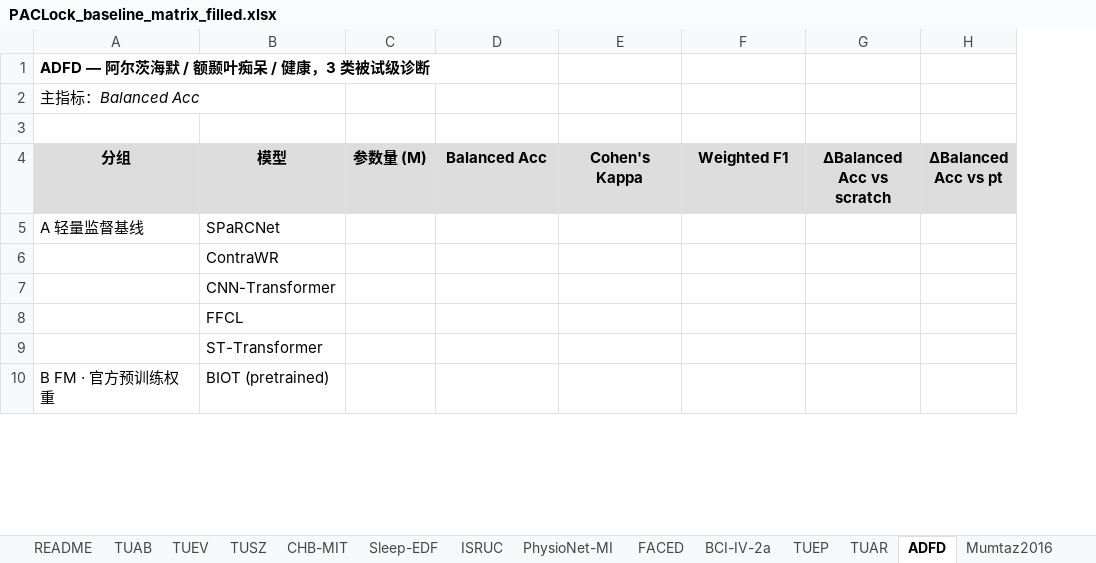
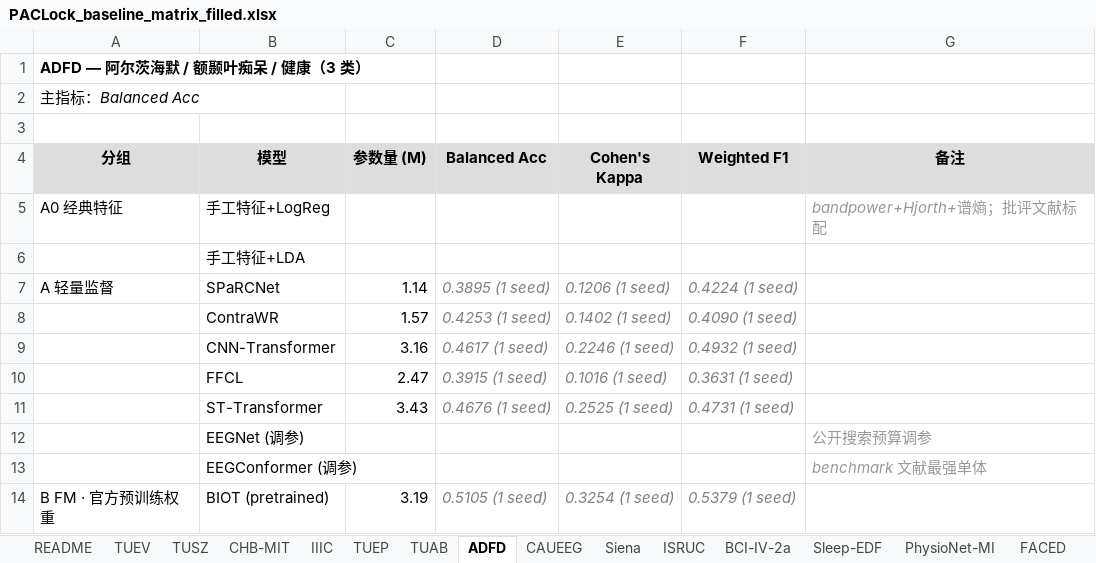
Before and after one commit to Joni-z/PACLock, an Excel workbook: results/PACLock_baseline_matrix_filled.xlsx, sheet ADFD, drawn as a sheet; only a part is shown; values as stored, in another font and other column widths than the file's, no borders; removed rows and columns are numbered as before the commit, all else as after; the diff covers the shown part only; the diff names each change by its address in the sheet, - before the commit and + after, or states it on an @@ line.

```diff
--- a/results/PACLock_baseline_matrix_filled.xlsx (sheet ADFD)
+++ b/results/PACLock_baseline_matrix_filled.xlsx (sheet ADFD)
+sheet tab: IIIC
+sheet tab: CAUEEG
+sheet tab: Siena
@@ sheet tab order changed: README | TUEV | TUSZ | CHB-MIT | IIIC | TUEP | TUAB | ADFD | CAUEEG | Siena | ISRUC | BCI-IV-2a | Sleep-EDF | PhysioNet-MI | FACED @@
-column G (ΔBalanced Acc vs scratch), empty
-column H (ΔBalanced Acc vs pt), empty
+column G (备注), empty
-A1 (分组): ADFD — 阿尔茨海默 / 额颞叶痴呆 / 健康，3 类被试级诊断
+A1 (分组): ADFD — 阿尔茨海默 / 额颞叶痴呆 / 健康（3 类）
+row 5: A0 经典特征 | 手工特征+LogReg |  |  |  |  | bandpower+Hjorth+谱熵；批评文献标配
+row 6:  | 手工特征+LDA
-A7 (分组): A 轻量监督基线
+A7 (分组): A 轻量监督
-C7 (参数量 (M)): (empty)
+C7 (参数量 (M)): 1.14
-D7 (Balanced Acc): (empty)
+D7 (Balanced Acc): 0.3895 (1 seed)
-E7 (Cohen's Kappa): (empty)
+E7 (Cohen's Kappa): 0.1206 (1 seed)
-F7 (Weighted F1): (empty)
+F7 (Weighted F1): 0.4224 (1 seed)
-C8 (参数量 (M)): (empty)
+C8 (参数量 (M)): 1.57
-D8 (Balanced Acc): (empty)
+D8 (Balanced Acc): 0.4253 (1 seed)
-E8 (Cohen's Kappa): (empty)
+E8 (Cohen's Kappa): 0.1402 (1 seed)
-F8 (Weighted F1): (empty)
+F8 (Weighted F1): 0.4090 (1 seed)
-C9 (参数量 (M)): (empty)
+C9 (参数量 (M)): 3.16
-D9 (Balanced Acc): (empty)
+D9 (Balanced Acc): 0.4617 (1 seed)
-E9 (Cohen's Kappa): (empty)
+E9 (Cohen's Kappa): 0.2246 (1 seed)
-F9 (Weighted F1): (empty)
+F9 (Weighted F1): 0.4932 (1 seed)
-C10 (参数量 (M)): (empty)
+C10 (参数量 (M)): 2.47
-D10 (Balanced Acc): (empty)
+D10 (Balanced Acc): 0.3915 (1 seed)
-E10 (Cohen's Kappa): (empty)
+E10 (Cohen's Kappa): 0.1016 (1 seed)
-F10 (Weighted F1): (empty)
+F10 (Weighted F1): 0.3631 (1 seed)
-C11 (参数量 (M)): (empty)
+C11 (参数量 (M)): 3.43
-D11 (Balanced Acc): (empty)
+D11 (Balanced Acc): 0.4676 (1 seed)
-E11 (Cohen's Kappa): (empty)
+E11 (Cohen's Kappa): 0.2525 (1 seed)
-F11 (Weighted F1): (empty)
+F11 (Weighted F1): 0.4731 (1 seed)
+row 12:  | EEGNet (调参) |  |  |  |  | 公开搜索预算调参
+row 13:  | EEGConformer (调参) |  |  |  |  | benchmark 文献最强单体
-C14 (参数量 (M)): (empty)
+C14 (参数量 (M)): 3.19
-D14 (Balanced Acc): (empty)
+D14 (Balanced Acc): 0.5105 (1 seed)
-E14 (Cohen's Kappa): (empty)
+E14 (Cohen's Kappa): 0.3254 (1 seed)
-F14 (Weighted F1): (empty)
+F14 (Weighted F1): 0.5379 (1 seed)
```
Also changed, not shown: 7 added rows, 32 edited cells and cell formats elsewhere in this sheet, sheet _填写记录, sheet EEGMat, sheet Mumtaz2016, sheet TUAR, sheet TUEP, sheet TUAB, 9 more sheets, 4 other files.
